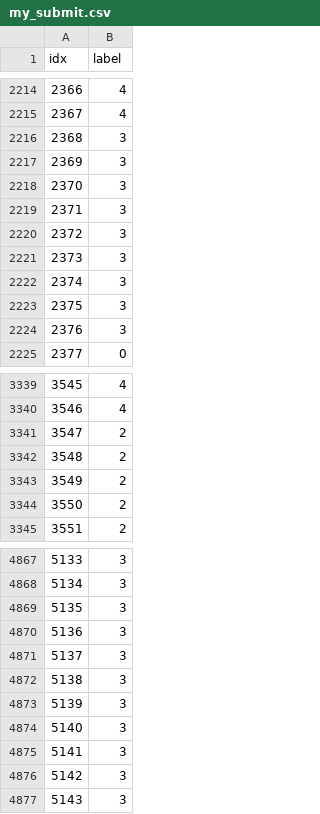
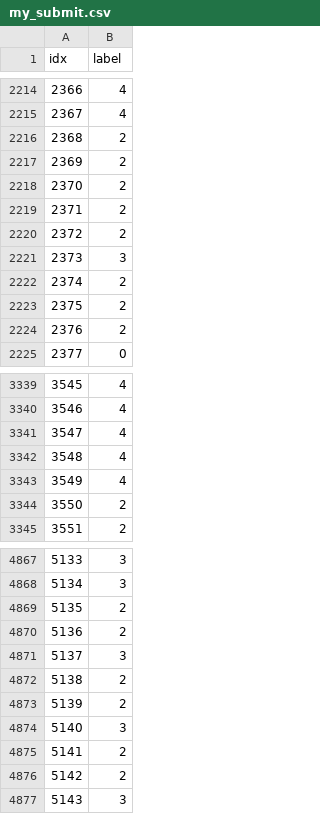
Before and after one commit to pyretttt/mle2, a CSV file: kaggle/c3/data/my_submit.csv, drawn as a sheet; only a part is shown, gaps mark what is left out; the diff covers the shown part only.

```diff
--- a/kaggle/c3/data/my_submit.csv
+++ b/kaggle/c3/data/my_submit.csv
@@ -2215,11 +2215,11 @@ idx,label
 2367,4
-2368,3
-2369,3
-2370,3
-2371,3
-2372,3
+2368,2
+2369,2
+2370,2
+2371,2
+2372,2
 2373,3
-2374,3
-2375,3
-2376,3
+2374,2
+2375,2
+2376,2
 2377,0
@@ -3340,5 +3340,5 @@ idx,label
 3546,4
-3547,2
-3548,2
-3549,2
+3547,4
+3548,4
+3549,4
 3550,2
@@ -4868,10 +4868,10 @@ idx,label
 5134,3
-5135,3
-5136,3
+5135,2
+5136,2
 5137,3
-5138,3
-5139,3
+5138,2
+5139,2
 5140,3
-5141,3
-5142,3
+5141,2
+5142,2
 5143,3
```
Also changed, not shown: 43 edited cells elsewhere in this file, 1 other file.
